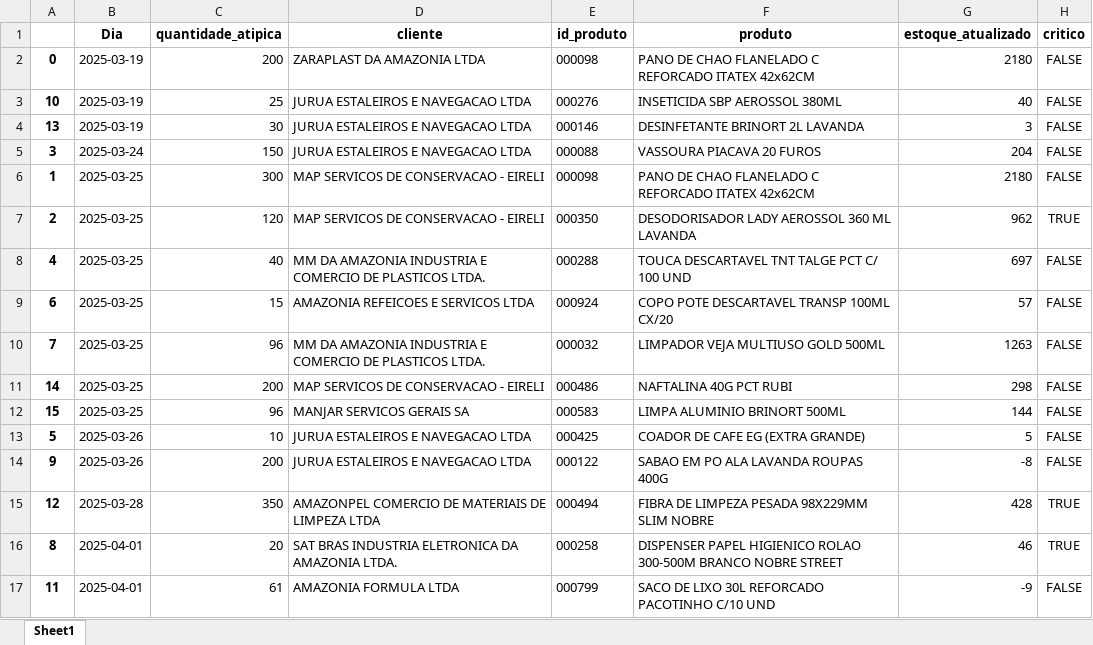
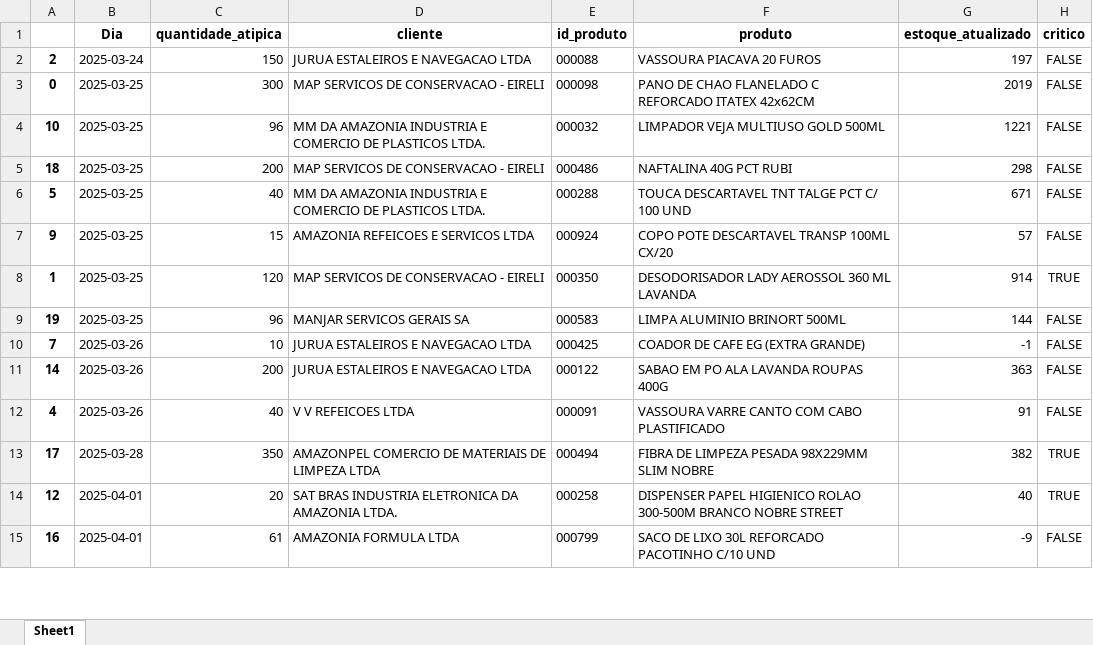
Before and after one commit to maloka-ai/poc-dashboard, an Excel workbook: dados/ADD/Dados_ADD_PF/vendas_atipicas_atual.xlsx, sheet Sheet1, drawn as a sheet; only a part is shown; values as stored, in another font and other column widths than the file's, no borders; removed rows and columns are numbered as before the commit, all else as after; the diff covers the shown part only; the diff names each change by its address in the sheet, - before the commit and + after, or states it on an @@ line.

```diff
--- a/dados/ADD/Dados_ADD_PF/vendas_atipicas_atual.xlsx (sheet Sheet1)
+++ b/dados/ADD/Dados_ADD_PF/vendas_atipicas_atual.xlsx (sheet Sheet1)
+row 2: 2 | 2025-03-24 | 150 | JURUA ESTALEIROS E NAVEGACAO LTDA | 000088 | VASSOURA PIACAVA 20 FUROS | 197 | FALSE
-B3:B4 (Dia): 2025-03-19
+B3:B4 (Dia): 2025-03-25
-C3 (quantidade_atipica): 200
+C3 (quantidade_atipica): 300
-D3 (cliente): ZARAPLAST DA AMAZONIA LTDA
+D3 (cliente): MAP SERVICOS DE CONSERVACAO - EIRELI
-G3 (estoque_atualizado): 2180
+G3 (estoque_atualizado): 2019
-C4 (quantidade_atipica): 25
+C4 (quantidade_atipica): 96
-D4 (cliente): JURUA ESTALEIROS E NAVEGACAO LTDA
+D4 (cliente): MM DA AMAZONIA INDUSTRIA E COMERCIO DE PLASTICOS LTDA.
-E4 (id_produto): 000276
+E4 (id_produto): 000032
-F4 (produto): INSETICIDA SBP AEROSSOL 380ML
+F4 (produto): LIMPADOR VEJA MULTIUSO GOLD 500ML
-G4 (estoque_atualizado): 40
+G4 (estoque_atualizado): 1221
-row 4: 13 | 2025-03-19 | 30 | JURUA ESTALEIROS E NAVEGACAO LTDA | 000146 | DESINFETANTE BRINORT 2L LAVANDA | 3 | FALSE
-row 5: 3 | 2025-03-24 | 150 | JURUA ESTALEIROS E NAVEGACAO LTDA | 000088 | VASSOURA PIACAVA 20 FUROS | 204 | FALSE
-row 6: 1 | 2025-03-25 | 300 | MAP SERVICOS DE CONSERVACAO - EIRELI | 000098 | PANO DE CHAO FLANELADO C REFORCADO ITATEX 42x62CM | 2180 | FALSE
-row 7: 2 | 2025-03-25 | 120 | MAP SERVICOS DE CONSERVACAO - EIRELI | 000350 | DESODORISADOR LADY AEROSSOL 360 ML LAVANDA | 962 | TRUE
+row 5: 18 | 2025-03-25 | 200 | MAP SERVICOS DE CONSERVACAO - EIRELI | 000486 | NAFTALINA 40G PCT RUBI | 298 | FALSE
-A6: 4
+A6: 5
-G6 (estoque_atualizado): 697
+G6 (estoque_atualizado): 671
-A7: 6
+A7: 9
-row 10: 7 | 2025-03-25 | 96 | MM DA AMAZONIA INDUSTRIA E COMERCIO DE PLASTICOS LTDA. | 000032 | LIMPADOR VEJA MULTIUSO GOLD 500ML | 1263 | FALSE
-row 11: 14 | 2025-03-25 | 200 | MAP SERVICOS DE CONSERVACAO - EIRELI | 000486 | NAFTALINA 40G PCT RUBI | 298 | FALSE
+row 8: 1 | 2025-03-25 | 120 | MAP SERVICOS DE CONSERVACAO - EIRELI | 000350 | DESODORISADOR LADY AEROSSOL 360 ML LAVANDA | 914 | TRUE
-A9: 15
+A9: 19
-A10: 5
+A10: 7
-G10 (estoque_atualizado): 5
+G10 (estoque_atualizado): -1
-A11: 9
+A11: 14
-G11 (estoque_atualizado): -8
+G11 (estoque_atualizado): 363
+row 12: 4 | 2025-03-26 | 40 | V V REFEICOES LTDA | 000091 | VASSOURA VARRE CANTO COM CABO PLASTIFICADO | 91 | FALSE
-A13: 12
+A13: 17
-G13 (estoque_atualizado): 428
+G13 (estoque_atualizado): 382
-A14: 8
+A14: 12
-G14 (estoque_atualizado): 46
+G14 (estoque_atualizado): 40
-A15: 11
+A15: 16
```
Also changed, not shown: 6 added rows elsewhere in this sheet, dados/ADD/Dados_ADD_PF/relatorio_produtos.xlsx.
